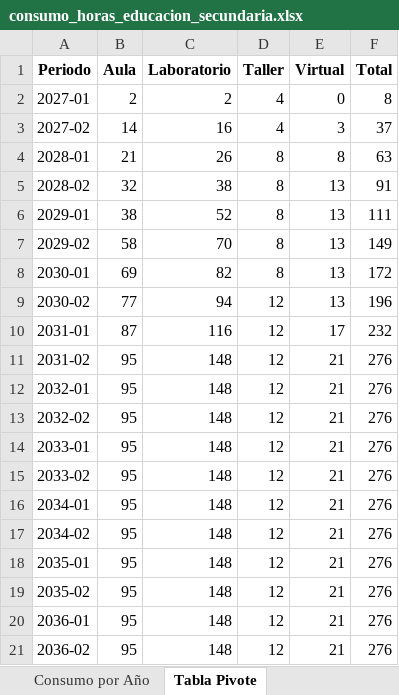
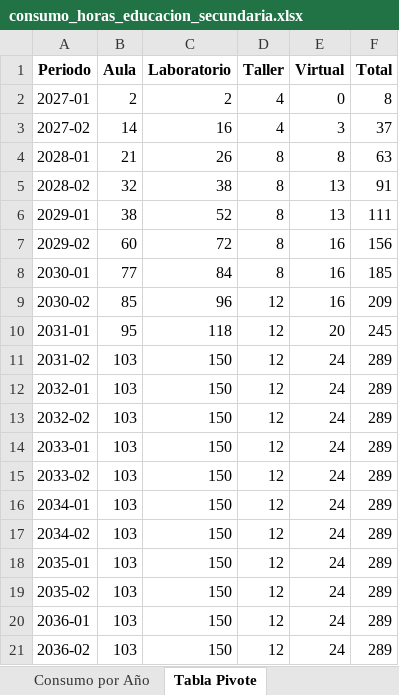
Before and after one commit to alexandercabana17-sketch/Consumo_horas_educacion_secundaria, an Excel workbook: salida/excel/consumo_horas_educacion_secundaria.xlsx, sheet Tabla Pivote, drawn as a sheet; values as stored, in another font and other column widths than the file's, no borders; the diff names each change by its address in the sheet, - before the commit and + after, or states it on an @@ line.

```diff
--- a/salida/excel/consumo_horas_educacion_secundaria.xlsx (sheet Tabla Pivote)
+++ b/salida/excel/consumo_horas_educacion_secundaria.xlsx (sheet Tabla Pivote)
-B7 (Aula): 58
+B7 (Aula): 60
-C7 (Laboratorio): 70
+C7 (Laboratorio): 72
-E7:E9 (Virtual): 13
+E7:E9 (Virtual): 16
-F7 (Total): 149
+F7 (Total): 156
-B8 (Aula): 69
+B8 (Aula): 77
-C8 (Laboratorio): 82
+C8 (Laboratorio): 84
-F8 (Total): 172
+F8 (Total): 185
-B9 (Aula): 77
+B9 (Aula): 85
-C9 (Laboratorio): 94
+C9 (Laboratorio): 96
-F9 (Total): 196
+F9 (Total): 209
-B10 (Aula): 87
+B10 (Aula): 95
-C10 (Laboratorio): 116
+C10 (Laboratorio): 118
-E10 (Virtual): 17
+E10 (Virtual): 20
-F10 (Total): 232
+F10 (Total): 245
-B11:B21 (Aula): 95
+B11:B21 (Aula): 103
-C11:C21 (Laboratorio): 148
+C11:C21 (Laboratorio): 150
-E11:E21 (Virtual): 21
+E11:E21 (Virtual): 24
-F11:F21 (Total): 276
+F11:F21 (Total): 289
```
Also changed, not shown: sheet Consumo por Periodo, sheet Consumo por Año, sheet Consumo por Semestre, sheet Resumen Ejecutivo, 2 other files.
